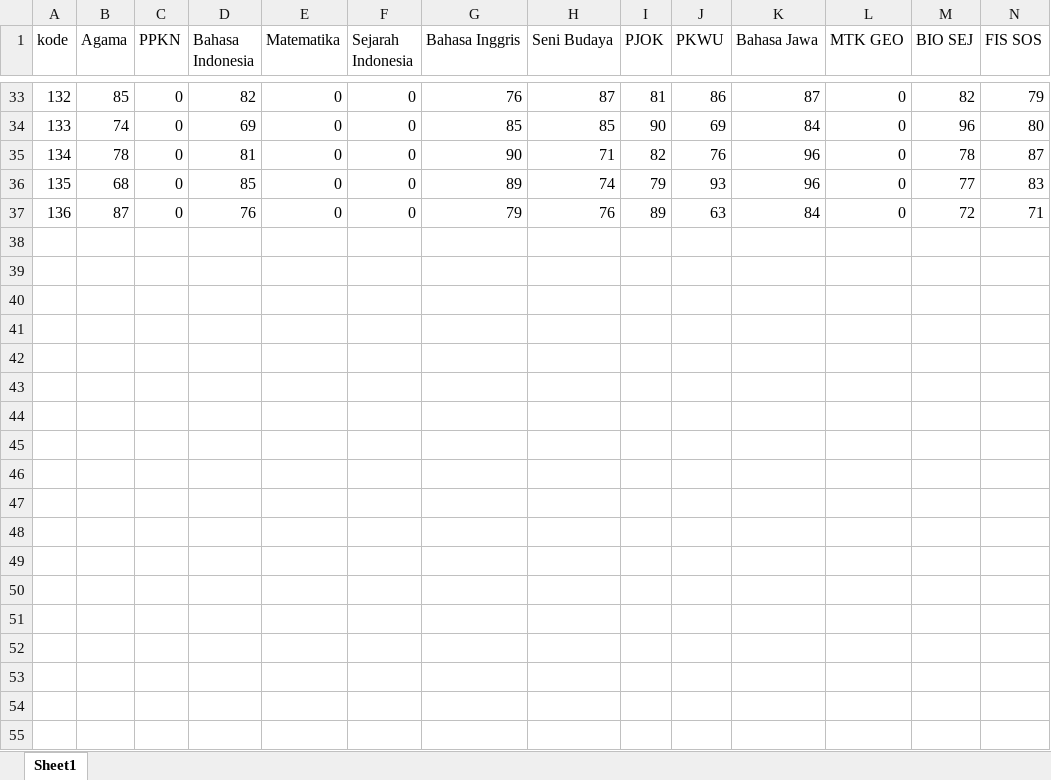
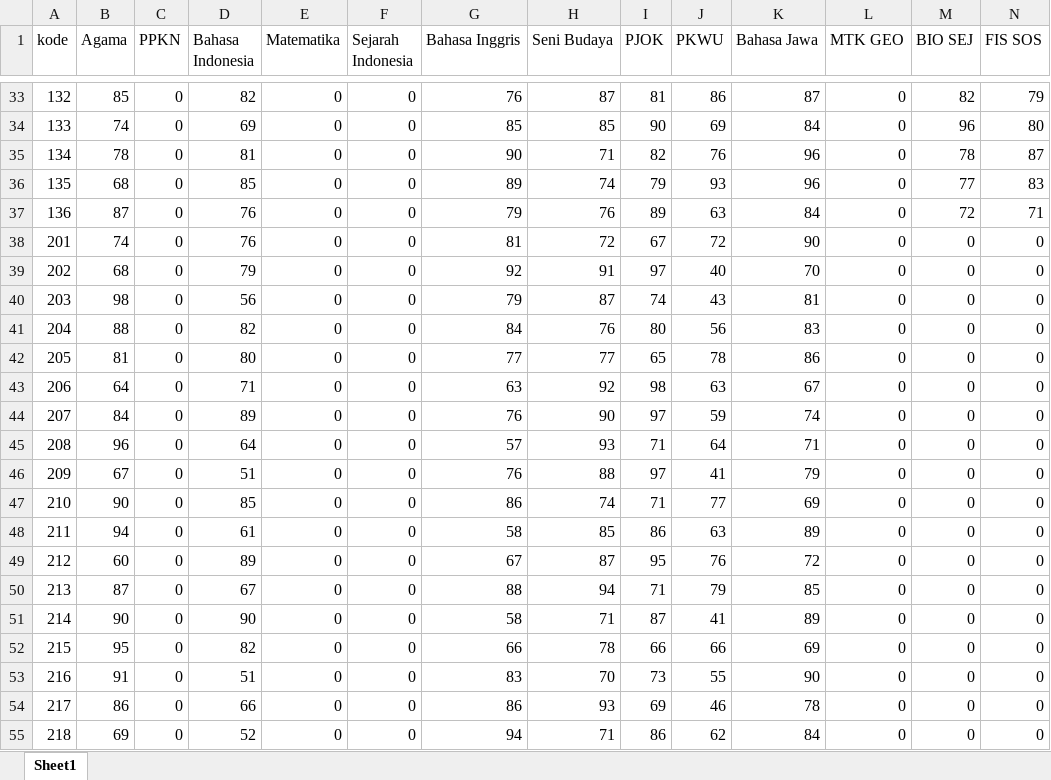
Before and after one commit to ahmadsakur/simnasmabah, an Excel workbook: public/Dataset/Dataset UP.xlsx, sheet Sheet1, drawn as a sheet; only a part is shown, gaps mark what is left out; values as stored, in another font and other column widths than the file's, no borders; rows hold the shown columns only; the diff covers the shown part only; the diff names each change by its address in the sheet, - before the commit and + after, or states it on an @@ line.

```diff
--- a/public/Dataset/Dataset UP.xlsx (sheet Sheet1)
+++ b/public/Dataset/Dataset UP.xlsx (sheet Sheet1)
+row 38: 201 | 74 | 0 | 76 | 0 | 0 | 81 | 72 | 67 | 72 | 90 | 0 | 0 | 0
+row 39: 202 | 68 | 0 | 79 | 0 | 0 | 92 | 91 | 97 | 40 | 70 | 0 | 0 | 0
+row 40: 203 | 98 | 0 | 56 | 0 | 0 | 79 | 87 | 74 | 43 | 81 | 0 | 0 | 0
+row 41: 204 | 88 | 0 | 82 | 0 | 0 | 84 | 76 | 80 | 56 | 83 | 0 | 0 | 0
+row 42: 205 | 81 | 0 | 80 | 0 | 0 | 77 | 77 | 65 | 78 | 86 | 0 | 0 | 0
+row 43: 206 | 64 | 0 | 71 | 0 | 0 | 63 | 92 | 98 | 63 | 67 | 0 | 0 | 0
+row 44: 207 | 84 | 0 | 89 | 0 | 0 | 76 | 90 | 97 | 59 | 74 | 0 | 0 | 0
+row 45: 208 | 96 | 0 | 64 | 0 | 0 | 57 | 93 | 71 | 64 | 71 | 0 | 0 | 0
+row 46: 209 | 67 | 0 | 51 | 0 | 0 | 76 | 88 | 97 | 41 | 79 | 0 | 0 | 0
+row 47: 210 | 90 | 0 | 85 | 0 | 0 | 86 | 74 | 71 | 77 | 69 | 0 | 0 | 0
+row 48: 211 | 94 | 0 | 61 | 0 | 0 | 58 | 85 | 86 | 63 | 89 | 0 | 0 | 0
+row 49: 212 | 60 | 0 | 89 | 0 | 0 | 67 | 87 | 95 | 76 | 72 | 0 | 0 | 0
+row 50: 213 | 87 | 0 | 67 | 0 | 0 | 88 | 94 | 71 | 79 | 85 | 0 | 0 | 0
+row 51: 214 | 90 | 0 | 90 | 0 | 0 | 58 | 71 | 87 | 41 | 89 | 0 | 0 | 0
+row 52: 215 | 95 | 0 | 82 | 0 | 0 | 66 | 78 | 66 | 66 | 69 | 0 | 0 | 0
+row 53: 216 | 91 | 0 | 51 | 0 | 0 | 83 | 70 | 73 | 55 | 90 | 0 | 0 | 0
+row 54: 217 | 86 | 0 | 66 | 0 | 0 | 86 | 93 | 69 | 46 | 78 | 0 | 0 | 0
+row 55: 218 | 69 | 0 | 52 | 0 | 0 | 94 | 71 | 86 | 62 | 84 | 0 | 0 | 0
```
Also changed, not shown: 18 added rows elsewhere in this sheet, public/Dataset/Dataset Raport.xlsx, public/Dataset/Dataset Siswa.xlsx, 16 other files.
